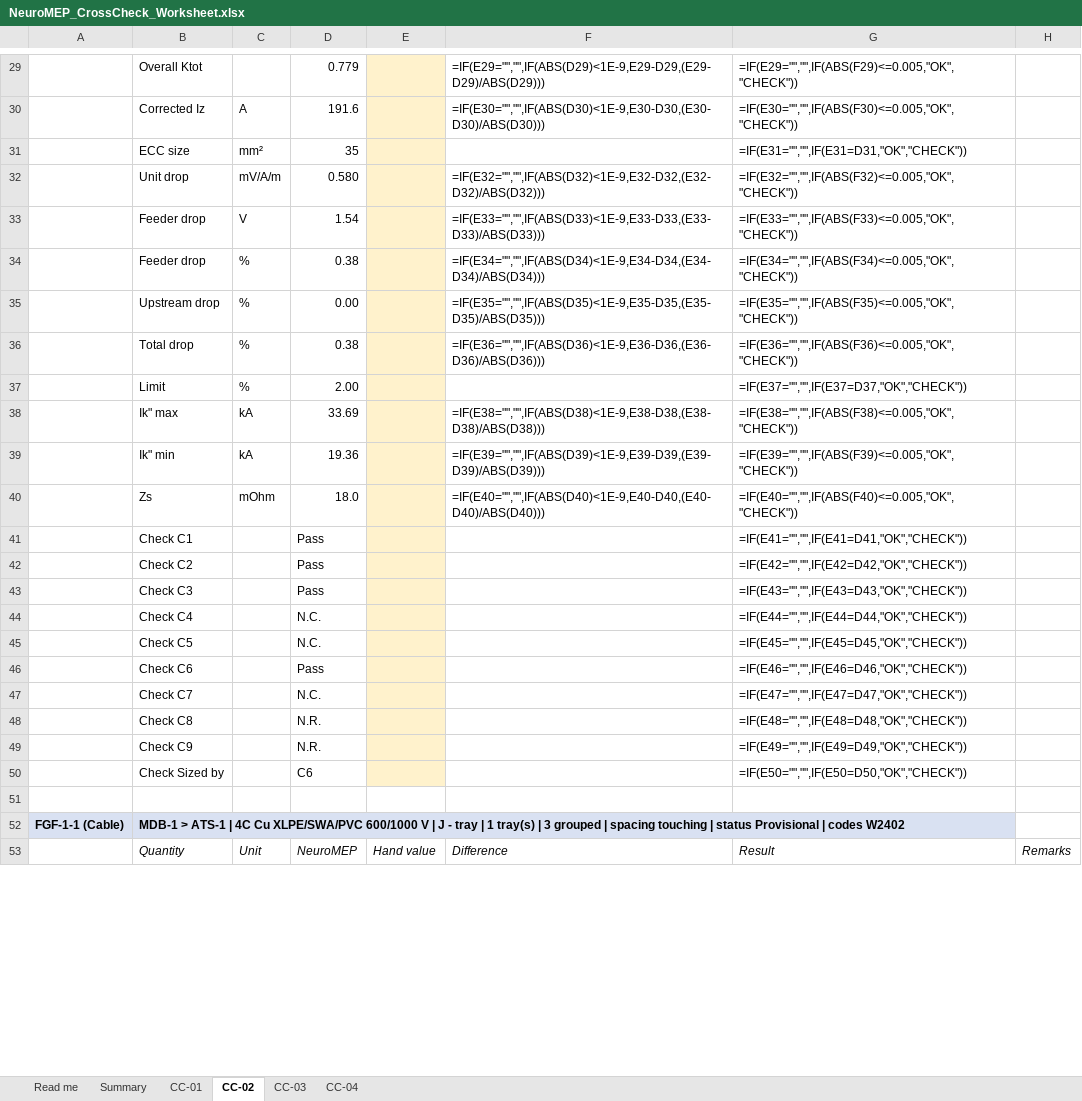
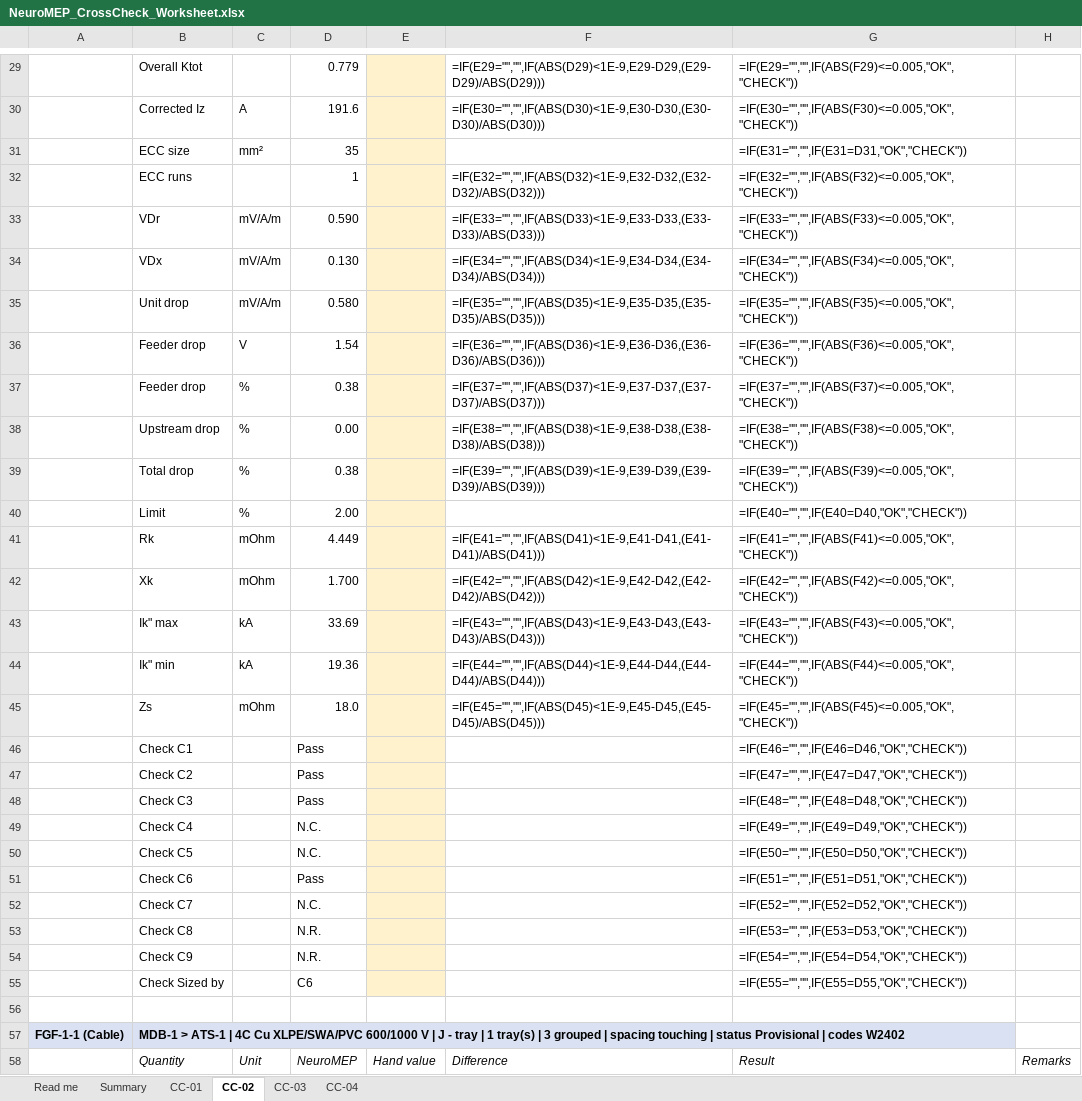
Before and after one commit to Mirageaecindia/MAEC_NeuroMEP, an Excel workbook: docs/crosscheck/NeuroMEP_CrossCheck_Worksheet.xlsx, sheet CC-02, drawn as a sheet; only a part is shown, gaps mark what is left out; values as stored, in another font and other column widths than the file's, no borders; formulas without a stored value are shown as written; conditional formats not drawn; addresses are those after the commit; the diff covers the shown part only; the diff names each change by its address in the sheet, - before the commit and + after, or states it on an @@ line.

```diff
--- a/docs/crosscheck/NeuroMEP_CrossCheck_Worksheet.xlsx (sheet CC-02)
+++ b/docs/crosscheck/NeuroMEP_CrossCheck_Worksheet.xlsx (sheet CC-02)
+row 32:  | ECC runs |  | 1 |  | =IF(E32="","",IF(ABS(D32)<1E-9,E32-D32,(E32-D32)/ABS(D32))) | =IF(E32="","",IF(ABS(F32)<=0.005,"OK","CHECK"))
+row 33:  | VDr | mV/A/m | 0.590 |  | =IF(E33="","",IF(ABS(D33)<1E-9,E33-D33,(E33-D33)/ABS(D33))) | =IF(E33="","",IF(ABS(F33)<=0.005,"OK","CHECK"))
+row 34:  | VDx | mV/A/m | 0.130 |  | =IF(E34="","",IF(ABS(D34)<1E-9,E34-D34,(E34-D34)/ABS(D34))) | =IF(E34="","",IF(ABS(F34)<=0.005,"OK","CHECK"))
-F35: =IF(E32="","",IF(ABS(D32)<1E-9,E32-D32,(E32-D32)/ABS(D32)))
+F35: =IF(E35="","",IF(ABS(D35)<1E-9,E35-D35,(E35-D35)/ABS(D35)))
-G35: =IF(E32="","",IF(ABS(F32)<=0.005,"OK","CHECK"))
+G35: =IF(E35="","",IF(ABS(F35)<=0.005,"OK","CHECK"))
-F36: =IF(E33="","",IF(ABS(D33)<1E-9,E33-D33,(E33-D33)/ABS(D33)))
+F36: =IF(E36="","",IF(ABS(D36)<1E-9,E36-D36,(E36-D36)/ABS(D36)))
-G36: =IF(E33="","",IF(ABS(F33)<=0.005,"OK","CHECK"))
+G36: =IF(E36="","",IF(ABS(F36)<=0.005,"OK","CHECK"))
-F37: =IF(E34="","",IF(ABS(D34)<1E-9,E34-D34,(E34-D34)/ABS(D34)))
+F37: =IF(E37="","",IF(ABS(D37)<1E-9,E37-D37,(E37-D37)/ABS(D37)))
-G37: =IF(E34="","",IF(ABS(F34)<=0.005,"OK","CHECK"))
+G37: =IF(E37="","",IF(ABS(F37)<=0.005,"OK","CHECK"))
-F38: =IF(E35="","",IF(ABS(D35)<1E-9,E35-D35,(E35-D35)/ABS(D35)))
+F38: =IF(E38="","",IF(ABS(D38)<1E-9,E38-D38,(E38-D38)/ABS(D38)))
-G38: =IF(E35="","",IF(ABS(F35)<=0.005,"OK","CHECK"))
+G38: =IF(E38="","",IF(ABS(F38)<=0.005,"OK","CHECK"))
-F39: =IF(E36="","",IF(ABS(D36)<1E-9,E36-D36,(E36-D36)/ABS(D36)))
+F39: =IF(E39="","",IF(ABS(D39)<1E-9,E39-D39,(E39-D39)/ABS(D39)))
-G39: =IF(E36="","",IF(ABS(F36)<=0.005,"OK","CHECK"))
+G39: =IF(E39="","",IF(ABS(F39)<=0.005,"OK","CHECK"))
-G40: =IF(E37="","",IF(E37=D37,"OK","CHECK"))
+G40: =IF(E40="","",IF(E40=D40,"OK","CHECK"))
+row 41:  | Rk | mOhm | 4.449 |  | =IF(E41="","",IF(ABS(D41)<1E-9,E41-D41,(E41-D41)/ABS(D41))) | =IF(E41="","",IF(ABS(F41)<=0.005,"OK","CHECK"))
+row 42:  | Xk | mOhm | 1.700 |  | =IF(E42="","",IF(ABS(D42)<1E-9,E42-D42,(E42-D42)/ABS(D42))) | =IF(E42="","",IF(ABS(F42)<=0.005,"OK","CHECK"))
-F43: =IF(E38="","",IF(ABS(D38)<1E-9,E38-D38,(E38-D38)/ABS(D38)))
+F43: =IF(E43="","",IF(ABS(D43)<1E-9,E43-D43,(E43-D43)/ABS(D43)))
-G43: =IF(E38="","",IF(ABS(F38)<=0.005,"OK","CHECK"))
+G43: =IF(E43="","",IF(ABS(F43)<=0.005,"OK","CHECK"))
-F44: =IF(E39="","",IF(ABS(D39)<1E-9,E39-D39,(E39-D39)/ABS(D39)))
+F44: =IF(E44="","",IF(ABS(D44)<1E-9,E44-D44,(E44-D44)/ABS(D44)))
-G44: =IF(E39="","",IF(ABS(F39)<=0.005,"OK","CHECK"))
+G44: =IF(E44="","",IF(ABS(F44)<=0.005,"OK","CHECK"))
-F45: =IF(E40="","",IF(ABS(D40)<1E-9,E40-D40,(E40-D40)/ABS(D40)))
+F45: =IF(E45="","",IF(ABS(D45)<1E-9,E45-D45,(E45-D45)/ABS(D45)))
-G45: =IF(E40="","",IF(ABS(F40)<=0.005,"OK","CHECK"))
+G45: =IF(E45="","",IF(ABS(F45)<=0.005,"OK","CHECK"))
-G46: =IF(E41="","",IF(E41=D41,"OK","CHECK"))
+G46: =IF(E46="","",IF(E46=D46,"OK","CHECK"))
-G47: =IF(E42="","",IF(E42=D42,"OK","CHECK"))
+G47: =IF(E47="","",IF(E47=D47,"OK","CHECK"))
-G48: =IF(E43="","",IF(E43=D43,"OK","CHECK"))
+G48: =IF(E48="","",IF(E48=D48,"OK","CHECK"))
-G49: =IF(E44="","",IF(E44=D44,"OK","CHECK"))
+G49: =IF(E49="","",IF(E49=D49,"OK","CHECK"))
-G50: =IF(E45="","",IF(E45=D45,"OK","CHECK"))
+G50: =IF(E50="","",IF(E50=D50,"OK","CHECK"))
-G51: =IF(E46="","",IF(E46=D46,"OK","CHECK"))
+G51: =IF(E51="","",IF(E51=D51,"OK","CHECK"))
-G52: =IF(E47="","",IF(E47=D47,"OK","CHECK"))
+G52: =IF(E52="","",IF(E52=D52,"OK","CHECK"))
-G53: =IF(E48="","",IF(E48=D48,"OK","CHECK"))
+G53: =IF(E53="","",IF(E53=D53,"OK","CHECK"))
-G54: =IF(E49="","",IF(E49=D49,"OK","CHECK"))
+G54: =IF(E54="","",IF(E54=D54,"OK","CHECK"))
-G55: =IF(E50="","",IF(E50=D50,"OK","CHECK"))
+G55: =IF(E55="","",IF(E55=D55,"OK","CHECK"))
```
Also changed, not shown: 24 added rows and 369 edited cells elsewhere in this sheet, sheet CC-03, sheet CC-01, sheet CC-04, sheet Summary, docs/crosscheck/CC-01_Office_tower_CalculationSheet.xlsx, docs/crosscheck/CC-02_Residential_with_standby_CalculationSheet.xlsx, 14 other files.
